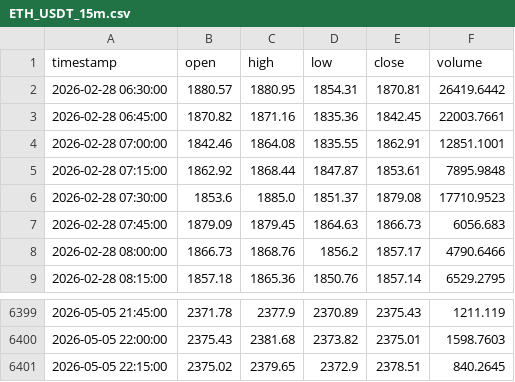
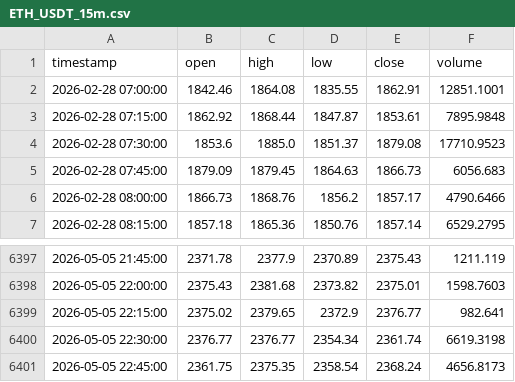
Before and after one commit to FinBot-Crypto/fb-ml-training, a CSV file: data/raw/ETH_USDT_15m.csv, drawn as a sheet; only a part is shown, gaps mark what is left out.

```diff
--- a/data/raw/ETH_USDT_15m.csv
+++ b/data/raw/ETH_USDT_15m.csv
@@ -1,4 +1,2 @@
 timestamp,open,high,low,close,volume
-2026-02-28 06:30:00,1880.57,1880.95,1854.31,1870.81,26419.6442
-2026-02-28 06:45:00,1870.82,1871.16,1835.36,1842.45,22003.7661
 2026-02-28 07:00:00,1842.46,1864.08,1835.55,1862.91,12851.1001
@@ -6400,2 +6398,4 @@ timestamp,open,high,low,close,volume
 2026-05-05 22:00:00,2375.43,2381.68,2373.82,2375.01,1598.7603
-2026-05-05 22:15:00,2375.02,2379.65,2372.9,2378.51,840.2645
+2026-05-05 22:15:00,2375.02,2379.65,2372.9,2376.77,982.641
+2026-05-05 22:30:00,2376.77,2376.77,2354.34,2361.74,6619.3198
+2026-05-05 22:45:00,2361.75,2375.35,2358.54,2368.24,4656.8173
```
Also changed, not shown: data/raw/BTC_USDT_15m.csv, 33 other files.
